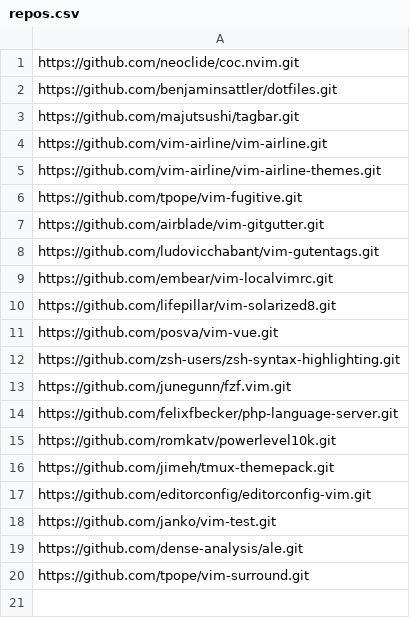
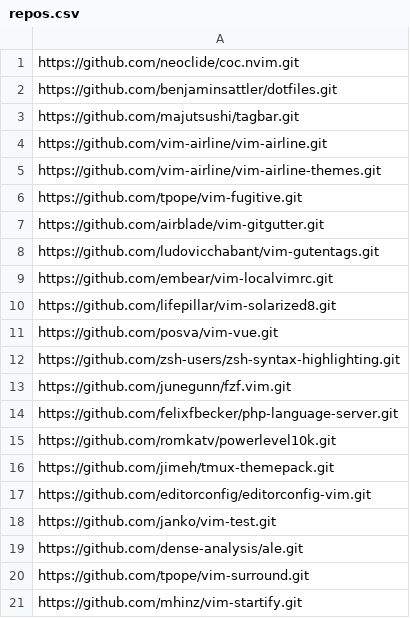
Before and after one commit to benjaminsattler/bootstrap, a CSV file: data/repos.csv, drawn as a sheet.

```diff
--- a/data/repos.csv
+++ b/data/repos.csv
@@ -20 +20,2 @@ https://github.com/dense-analysis/ale.git
 https://github.com/tpope/vim-surround.git
+https://github.com/mhinz/vim-startify.git
```
Also changed, not shown: data/filelinks.csv.
